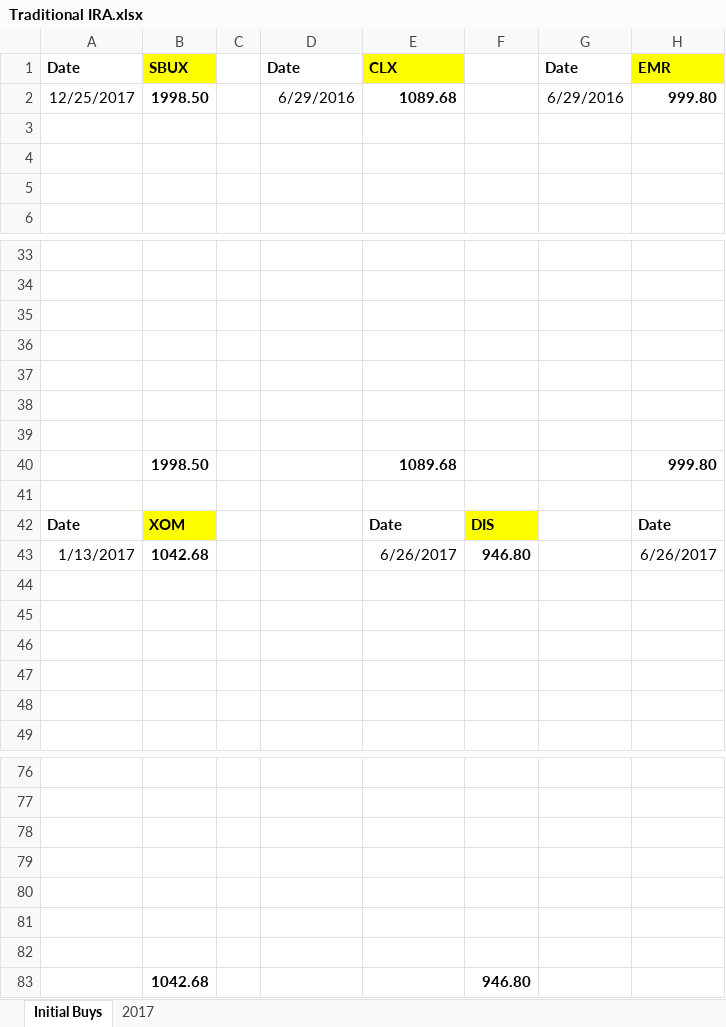
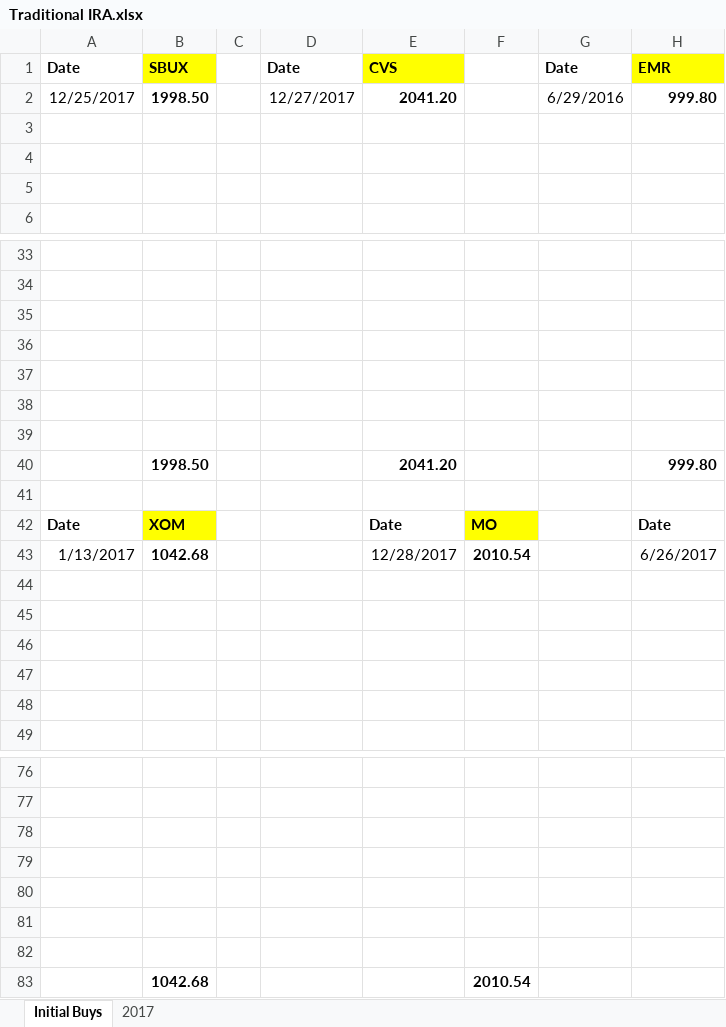
Before and after one commit to eplugplay/DividendLibertyCommercial, an Excel workbook: DividendLiberty/Traditional IRA.xlsx, sheet Initial Buys, drawn as a sheet; only a part is shown, gaps mark what is left out; values as stored, in another font and other column widths than the file's, no borders; the diff names each change by its address in the sheet, - before the commit and + after, or states it on an @@ line.

```diff
--- a/DividendLiberty/Traditional IRA.xlsx (sheet Initial Buys)
+++ b/DividendLiberty/Traditional IRA.xlsx (sheet Initial Buys)
-E1: CLX
+E1: CVS
-D2: 6/29/2016
+D2: 12/27/2017
-E2: 1089.68
+E2: 2041.20
-E40: 1089.68
+E40: 2041.20
-F42: DIS
+F42: MO
-E43: 6/26/2017
+E43: 12/28/2017
-F43: 946.80
+F43: 2010.54
-F83: 946.80
+F83: 2010.54
```
Also changed, not shown: sheet 2017, DividendLiberty/Suzie's IRA.xlsx, DividendLiberty/bin/Debug/Suzie's IRA.xlsx, 1 other file.
